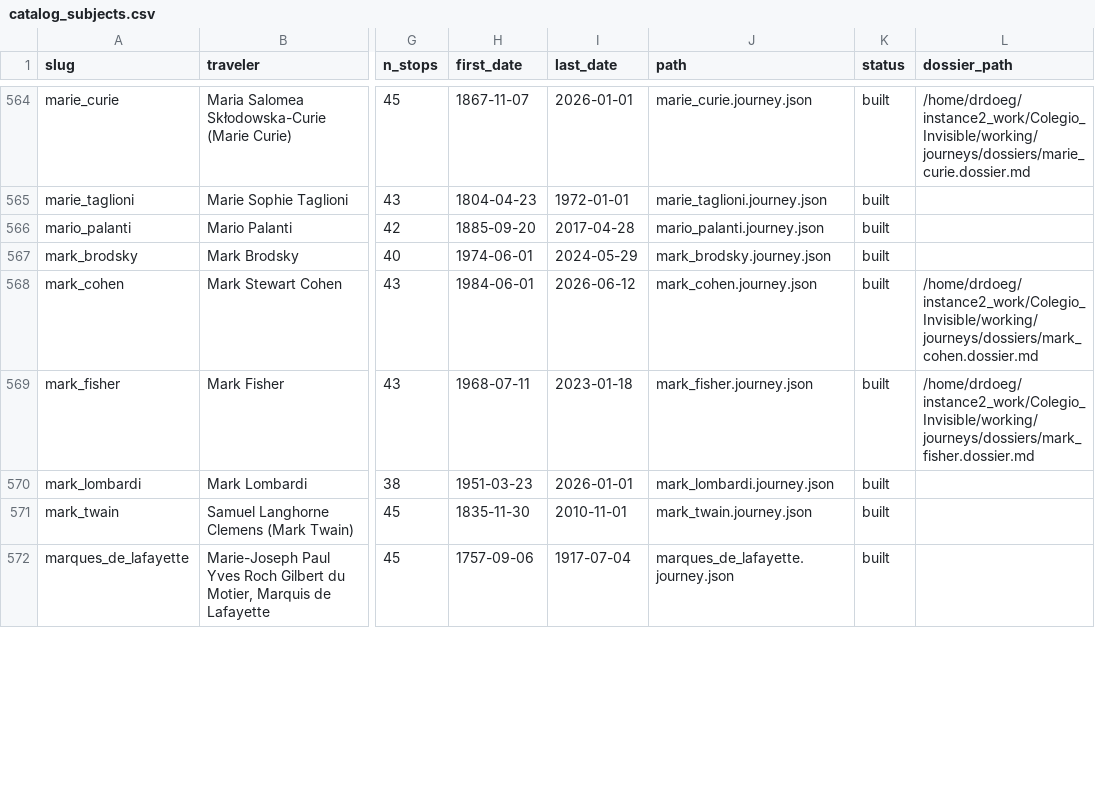
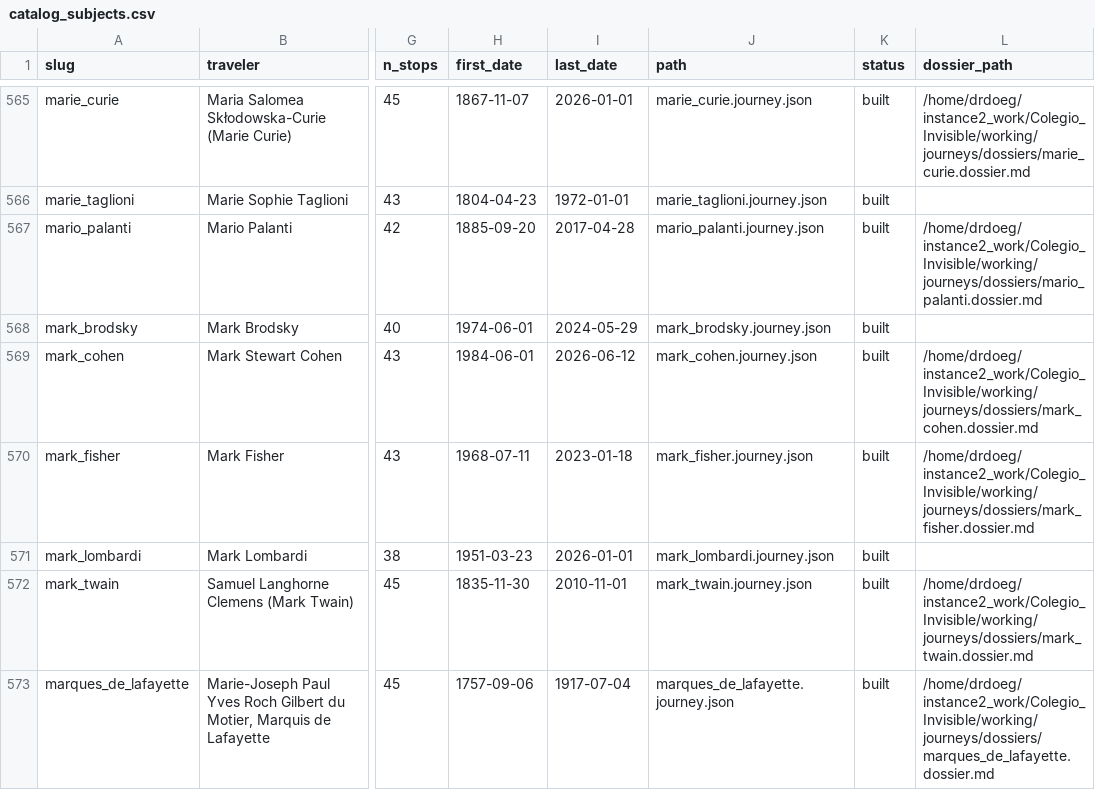
Before and after one commit to ProfDoeg/Colegio_Invisible, a CSV file: working/journeys/catalog_subjects.csv, drawn as a sheet; only a part is shown, gaps mark what is left out; addresses are those after the commit; the diff covers the shown part only; the diff names each change by its address in the sheet, - before the commit and + after, or states it on an @@ line.

Commit message:
Add Joscha Bach journey (EN + ES), drop from queue
The last subject in the atlas queue -- 896/896 researched.
One self-reference flag logged to pending_atlas_review.md for review.
Also carries a catalog CSV regeneration from earlier today.

Co-Authored-By: El Gólem <golem@localhost>

```diff
--- a/working/journeys/catalog_subjects.csv
+++ b/working/journeys/catalog_subjects.csv
-L567 (dossier_path): (empty)
+L567 (dossier_path): /home/drdoeg/instance2_work/Colegio_Invisible/working/journeys/dossiers/mario_palanti.dossier.md
-L572 (dossier_path): (empty)
+L572 (dossier_path): /home/drdoeg/instance2_work/Colegio_Invisible/working/journeys/dossiers/mark_twain.dossier.md
-L573 (dossier_path): (empty)
+L573 (dossier_path): /home/drdoeg/instance2_work/Colegio_Invisible/working/journeys/dossiers/marques_de_lafayette.dossier.md
```
Also changed, not shown: 4 added rows, 4 removed rows and 120 edited cells elsewhere in this file, 6 other files.
